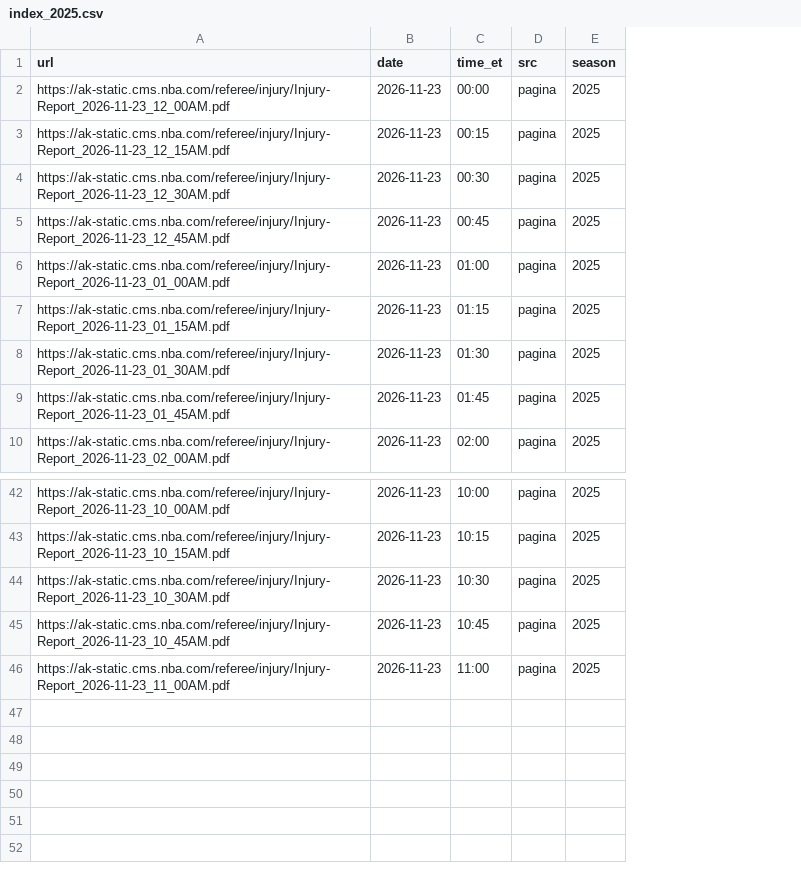
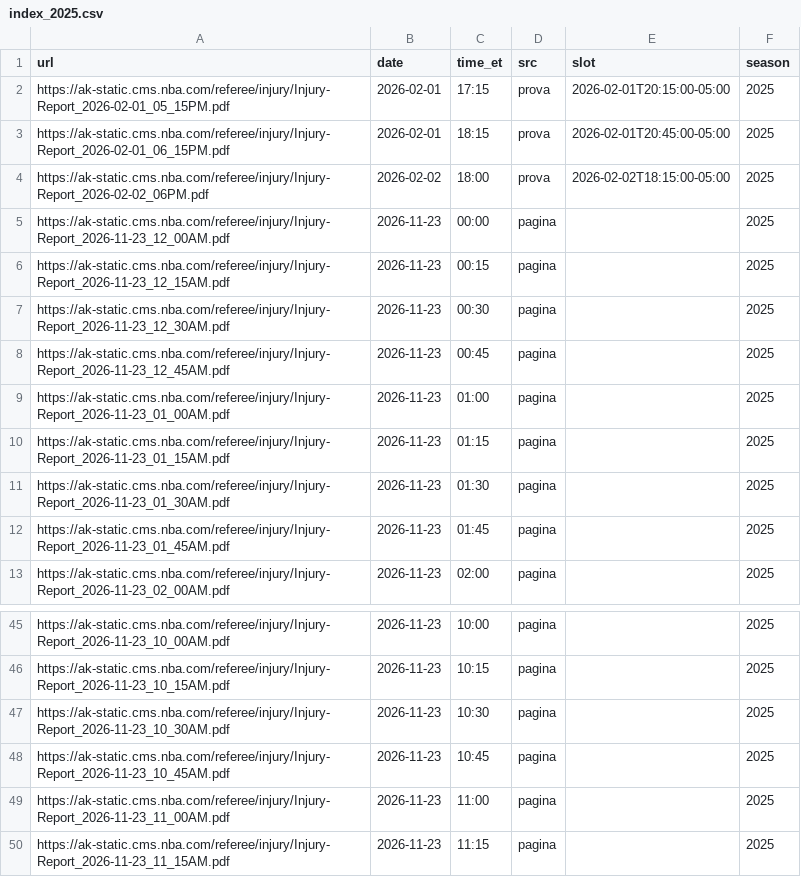
Before and after one commit to roystormfm-beep/nbaPRE, a CSV file: data/external/injury/index_2025.csv, drawn as a sheet; only a part is shown, gaps mark what is left out; addresses are those after the commit; the diff names each change by its address in the sheet, - before the commit and + after, or states it on an @@ line.

```diff
--- a/data/external/injury/index_2025.csv
+++ b/data/external/injury/index_2025.csv
+column E (slot), empty
+row 2: https://ak-static.cms.nba.com/referee/injury/Injury-Report_2026-02-01_05_15PM.pdf | 2026-02-01 | 17:15 | prova | 2026-02-01T20:15:00-05:00 | 2025
+row 3: https://ak-static.cms.nba.com/referee/injury/Injury-Report_2026-02-01_06_15PM.pdf | 2026-02-01 | 18:15 | prova | 2026-02-01T20:45:00-05:00 | 2025
+row 4: https://ak-static.cms.nba.com/referee/injury/Injury-Report_2026-02-02_06PM.pdf | 2026-02-02 | 18:00 | prova | 2026-02-02T18:15:00-05:00 | 2025
+row 50: https://ak-static.cms.nba.com/referee/injury/Injury-Report_2026-11-23_11_15AM.pdf | 2026-11-23 | 11:15 | pagina |  | 2025
```
Also changed, not shown: data/external/injury/index_2019.csv, data/external/injury/index_2023.csv, 1 other file.
